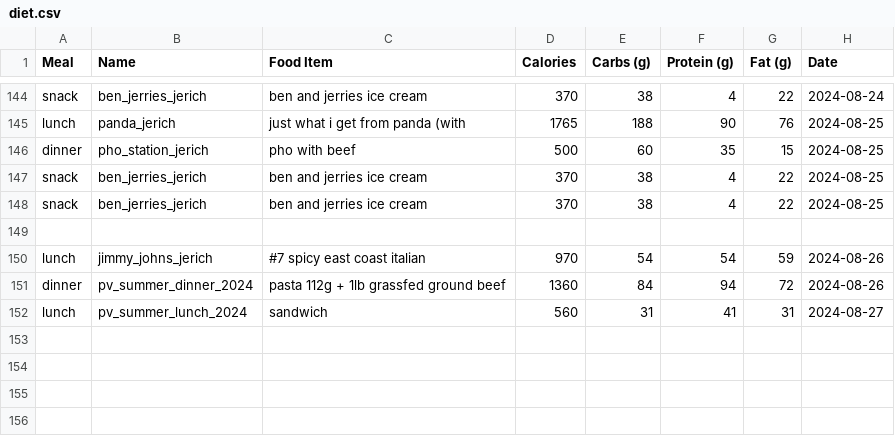
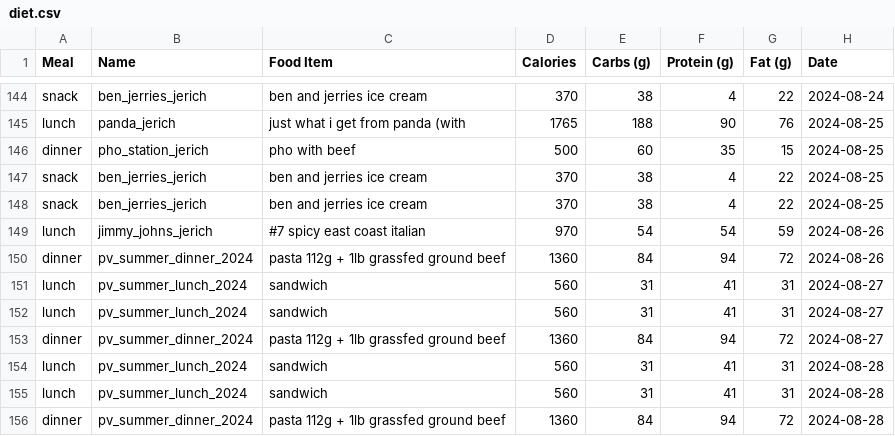
Before and after one commit to jerichlee2/aeren, a CSV file: csv/diet.csv, drawn as a sheet; only a part is shown, gaps mark what is left out.

```diff
--- a/csv/diet.csv
+++ b/csv/diet.csv
@@ -148,3 +148,2 @@ snack,ben_jerries_jerich,ben and jerries ice cream,370,38,4,22,2024-08-25
 snack,ben_jerries_jerich,ben and jerries ice cream,370,38,4,22,2024-08-25
-,,,,,,,
 lunch,jimmy_johns_jerich,#7 spicy east coast italian,970,54,54,59,2024-08-26
@@ -152 +151,6 @@ dinner,pv_summer_dinner_2024,pasta 112g + 1lb grassfed ground beef,1360,84,94,72
 lunch,pv_summer_lunch_2024,sandwich,560,31,41,31,2024-08-27
+lunch,pv_summer_lunch_2024,sandwich,560,31,41,31,2024-08-27
+dinner,pv_summer_dinner_2024,pasta 112g + 1lb grassfed ground beef,1360,84,94,72,2024-08-27
+lunch,pv_summer_lunch_2024,sandwich,560,31,41,31,2024-08-28
+lunch,pv_summer_lunch_2024,sandwich,560,31,41,31,2024-08-28
+dinner,pv_summer_dinner_2024,pasta 112g + 1lb grassfed ground beef,1360,84,94,72,2024-08-28
```
Also changed, not shown: csv/books.csv, csv/deepwork.csv, 7 other files.
